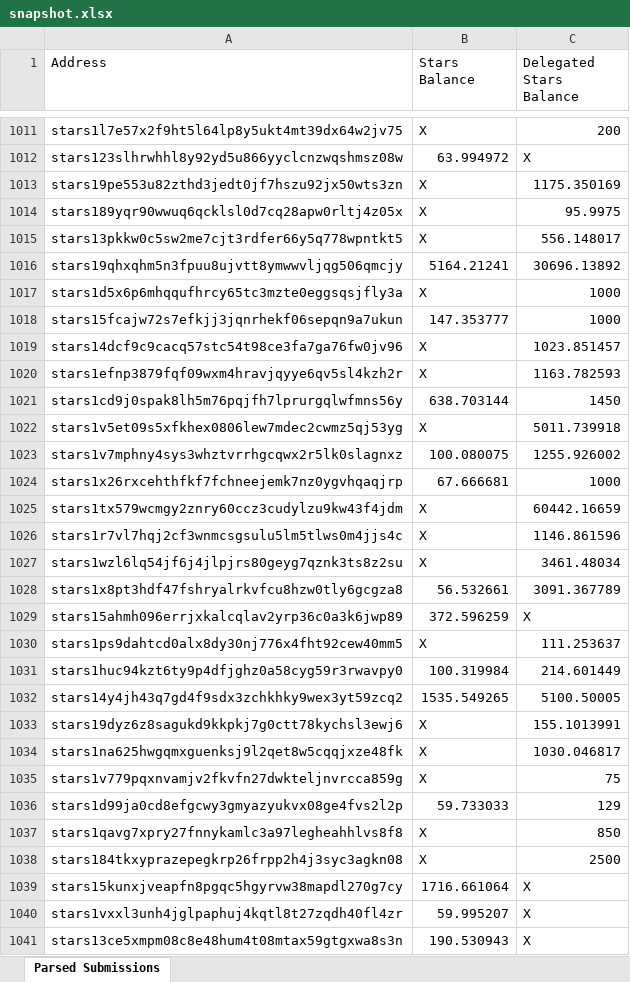
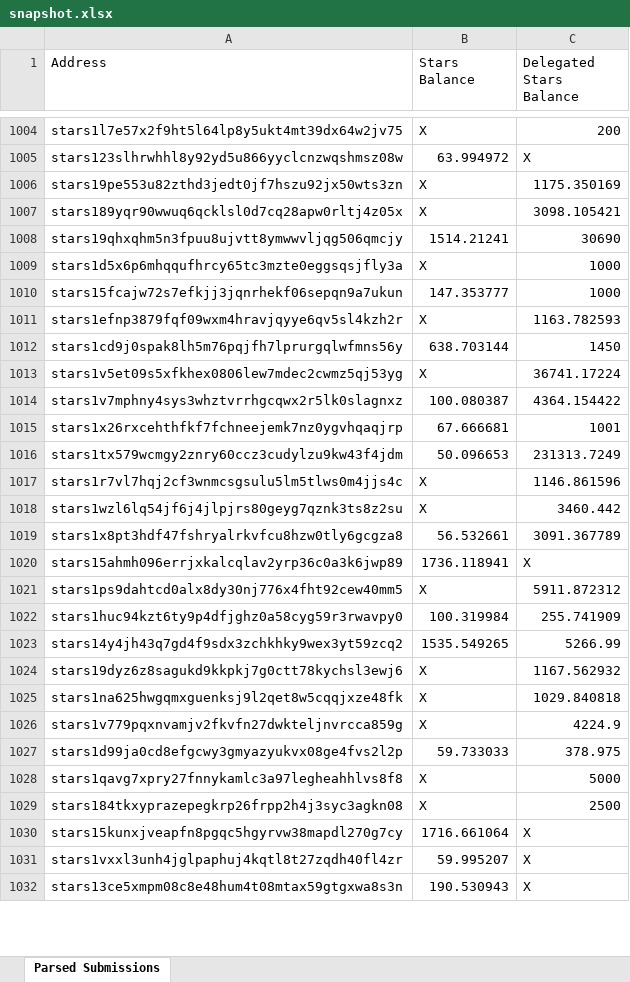
Before and after one commit to kevin-kidd/stargaze-parse-addresses, an Excel workbook: data/snapshot.xlsx, sheet Parsed Submissions, drawn as a sheet; only a part is shown, gaps mark what is left out; values as stored, in another font and other column widths than the file's, no borders; removed rows and columns are numbered as before the commit, all else as after; the diff covers the shown part only; the diff names each change by its address in the sheet, - before the commit and + after, or states it on an @@ line.

Commit message:
Fixed a bug related to checking delegation balance

```diff
--- a/data/snapshot.xlsx (sheet Parsed Submissions)
+++ b/data/snapshot.xlsx (sheet Parsed Submissions)
-C1007 (Delegated Stars Balance): 95.9975
+C1007 (Delegated Stars Balance): 3098.105421
-row 1015: stars13pkkw0c5sw2me7cjt3rdfer66y5q778wpntkt5 | X | 556.148017
-B1008 (Stars Balance): 5164.21241
+B1008 (Stars Balance): 1514.21241
-C1008 (Delegated Stars Balance): 30696.13892
+C1008 (Delegated Stars Balance): 30690
-row 1019: stars14dcf9c9cacq57stc54t98ce3fa7ga76fw0jv96 | X | 1023.851457
-C1013 (Delegated Stars Balance): 5011.739918
+C1013 (Delegated Stars Balance): 36741.17224
-B1014 (Stars Balance): 100.080075
+B1014 (Stars Balance): 100.080387
-C1014 (Delegated Stars Balance): 1255.926002
+C1014 (Delegated Stars Balance): 4364.154422
-C1015 (Delegated Stars Balance): 1000
+C1015 (Delegated Stars Balance): 1001
-B1016 (Stars Balance): X
+B1016 (Stars Balance): 50.096653
-C1016 (Delegated Stars Balance): 60442.16659
+C1016 (Delegated Stars Balance): 231313.7249
-C1018 (Delegated Stars Balance): 3461.48034
+C1018 (Delegated Stars Balance): 3460.442
-B1020 (Stars Balance): 372.596259
+B1020 (Stars Balance): 1736.118941
-C1021 (Delegated Stars Balance): 111.253637
+C1021 (Delegated Stars Balance): 5911.872312
-C1022 (Delegated Stars Balance): 214.601449
+C1022 (Delegated Stars Balance): 255.741909
-C1023 (Delegated Stars Balance): 5100.50005
+C1023 (Delegated Stars Balance): 5266.99
-C1024 (Delegated Stars Balance): 155.1013991
+C1024 (Delegated Stars Balance): 1167.562932
-C1025 (Delegated Stars Balance): 1030.046817
+C1025 (Delegated Stars Balance): 1029.840818
-C1026 (Delegated Stars Balance): 75
+C1026 (Delegated Stars Balance): 4224.9
-C1027 (Delegated Stars Balance): 129
+C1027 (Delegated Stars Balance): 378.975
-C1028 (Delegated Stars Balance): 850
+C1028 (Delegated Stars Balance): 5000
```
Also changed, not shown: 11 added rows, 27 removed rows and 820 edited cells elsewhere in this sheet, 2 other files.
